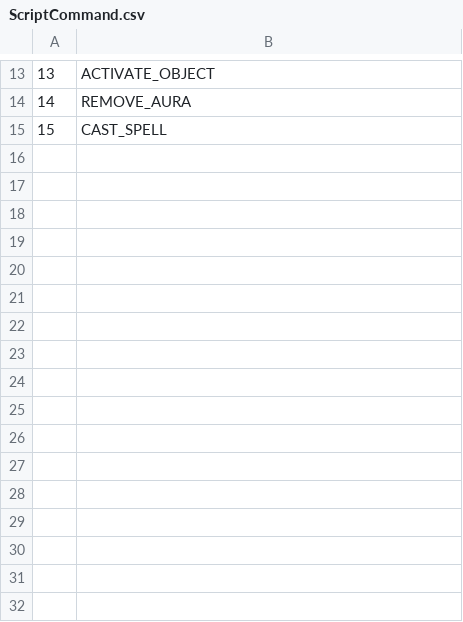
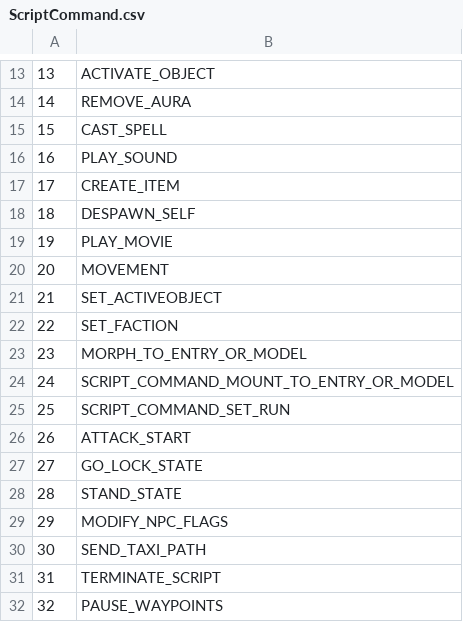
Before and after one commit to indomit/quice, a CSV file: CSV/ScriptCommand.csv, drawn as a sheet; only a part is shown, gaps mark what is left out; the diff names each change by its address in the sheet, - before the commit and + after, or states it on an @@ line.

Commit message:
Update CSV/ScriptCommand.csv

```diff
--- a/CSV/ScriptCommand.csv
+++ b/CSV/ScriptCommand.csv
+row 16: 16 | PLAY_SOUND
+row 17: 17 | CREATE_ITEM
+row 18: 18 | DESPAWN_SELF
+row 19: 19 | PLAY_MOVIE
+row 20: 20 | MOVEMENT
+row 21: 21 | SET_ACTIVEOBJECT
+row 22: 22 | SET_FACTION
+row 23: 23 | MORPH_TO_ENTRY_OR_MODEL
+row 24: 24 | SCRIPT_COMMAND_MOUNT_TO_ENTRY_OR_MODEL
+row 25: 25 | SCRIPT_COMMAND_SET_RUN
+row 26: 26 | ATTACK_START
+row 27: 27 | GO_LOCK_STATE
+row 28: 28 | STAND_STATE
+row 29: 29 | MODIFY_NPC_FLAGS
+row 30: 30 | SEND_TAXI_PATH
+row 31: 31 | TERMINATE_SCRIPT
+row 32: 32 | PAUSE_WAYPOINTS
```
